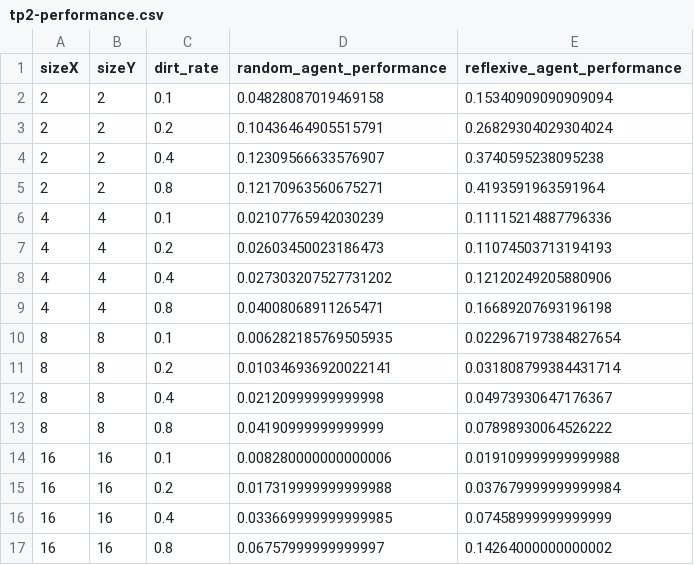
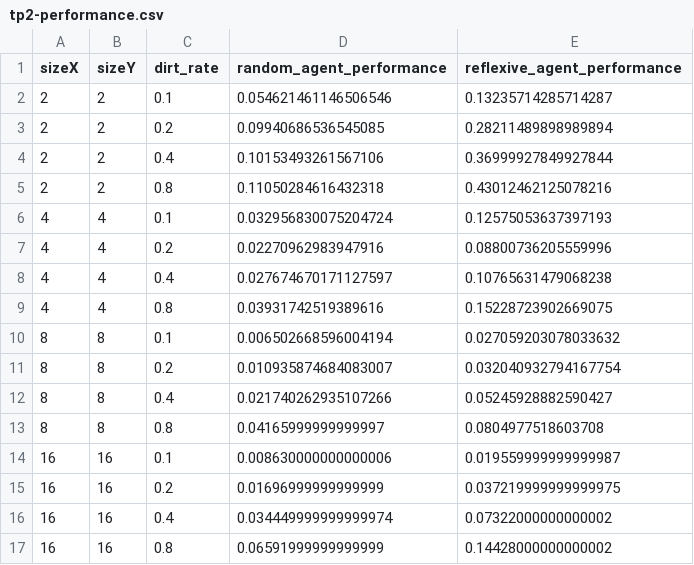
Before and after one commit to NahuelArrieta/ia-uncuyo-2023, a CSV file: tp2-agentes-racionales/results/tp2-performance.csv, drawn as a sheet; only a part is shown; the diff covers the shown part only.

```diff
--- a/tp2-agentes-racionales/results/tp2-performance.csv
+++ b/tp2-agentes-racionales/results/tp2-performance.csv
@@ -1,17 +1,17 @@
 sizeX,sizeY,dirt_rate,random_agent_performance,reflexive_agent_performance
-2,2,0.1,0.04828087019469158,0.15340909090909094
-2,2,0.2,0.10436464905515791,0.26829304029304024
-2,2,0.4,0.12309566633576907,0.3740595238095238
-2,2,0.8,0.12170963560675271,0.4193591963591964
-4,4,0.1,0.02107765942030239,0.11115214887796336
-4,4,0.2,0.02603450023186473,0.11074503713194193
-4,4,0.4,0.027303207527731202,0.12120249205880906
-4,4,0.8,0.04008068911265471,0.16689207693196198
-8,8,0.1,0.006282185769505935,0.022967197384827654
-8,8,0.2,0.010346936920022141,0.031808799384431714
-8,8,0.4,0.02120999999999998,0.04973930647176367
-8,8,0.8,0.04190999999999999,0.07898930064526222
-16,16,0.1,0.008280000000000006,0.019109999999999988
-16,16,0.2,0.017319999999999988,0.037679999999999984
-16,16,0.4,0.033669999999999985,0.07458999999999999
-16,16,0.8,0.06757999999999997,0.14264000000000002
+2,2,0.1,0.054621461146506546,0.13235714285714287
+2,2,0.2,0.09940686536545085,0.28211489898989894
+2,2,0.4,0.10153493261567106,0.36999927849927844
+2,2,0.8,0.11050284616432318,0.43012462125078216
+4,4,0.1,0.032956830075204724,0.12575053637397193
+4,4,0.2,0.02270962983947916,0.08800736205559996
+4,4,0.4,0.027674670171127597,0.10765631479068238
+4,4,0.8,0.03931742519389616,0.15228723902669075
+8,8,0.1,0.006502668596004194,0.027059203078033632
+8,8,0.2,0.010935874684083007,0.032040932794167754
+8,8,0.4,0.021740262935107266,0.05245928882590427
+8,8,0.8,0.04165999999999997,0.0804977518603708
+16,16,0.1,0.008630000000000006,0.019559999999999987
+16,16,0.2,0.01696999999999999,0.037219999999999975
+16,16,0.4,0.034449999999999974,0.07322000000000002
+16,16,0.8,0.06591999999999999,0.14428000000000002
```
Also changed, not shown: 24 edited cells elsewhere in this file, 5 other files.
